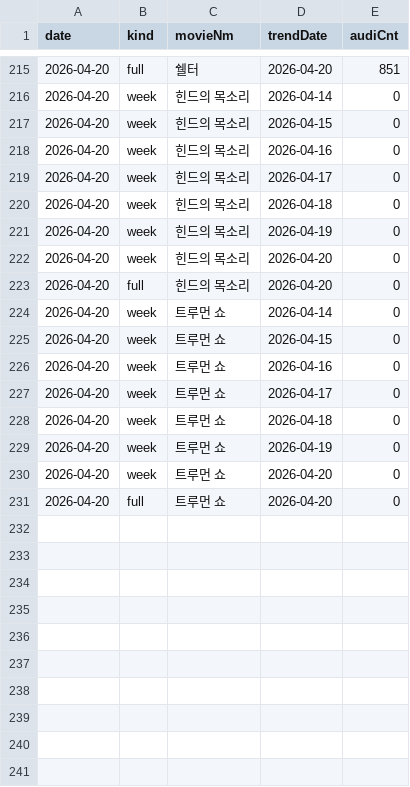
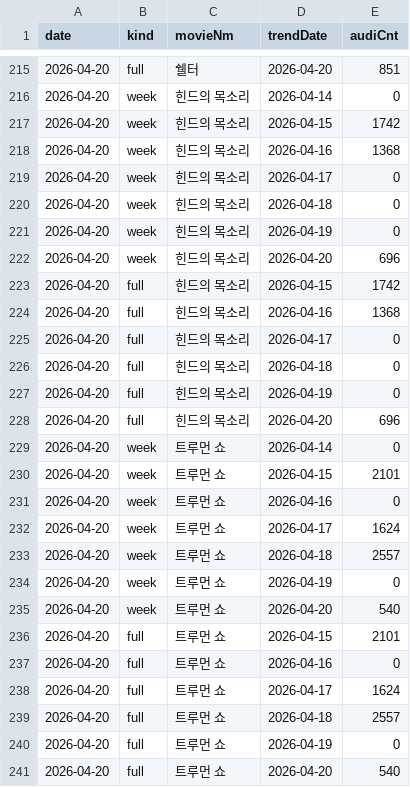
Before and after one commit to ghgfhfg2/screen-score, a CSV file: data/boxoffice_trends/2026-04-20.csv, drawn as a sheet; only a part is shown, gaps mark what is left out; the diff covers the shown part only.

Commit message:
chore: publish daily boxoffice

```diff
--- a/data/boxoffice_trends/2026-04-20.csv
+++ b/data/boxoffice_trends/2026-04-20.csv
@@ -216,4 +216,4 @@ date,kind,movieNm,trendDate,audiCnt
 2026-04-20,week,힌드의 목소리,2026-04-14,0
-2026-04-20,week,힌드의 목소리,2026-04-15,0
-2026-04-20,week,힌드의 목소리,2026-04-16,0
+2026-04-20,week,힌드의 목소리,2026-04-15,1742
+2026-04-20,week,힌드의 목소리,2026-04-16,1368
 2026-04-20,week,힌드의 목소리,2026-04-17,0
@@ -221,11 +221,21 @@ date,kind,movieNm,trendDate,audiCnt
 2026-04-20,week,힌드의 목소리,2026-04-19,0
-2026-04-20,week,힌드의 목소리,2026-04-20,0
-2026-04-20,full,힌드의 목소리,2026-04-20,0
+2026-04-20,week,힌드의 목소리,2026-04-20,696
+2026-04-20,full,힌드의 목소리,2026-04-15,1742
+2026-04-20,full,힌드의 목소리,2026-04-16,1368
+2026-04-20,full,힌드의 목소리,2026-04-17,0
+2026-04-20,full,힌드의 목소리,2026-04-18,0
+2026-04-20,full,힌드의 목소리,2026-04-19,0
+2026-04-20,full,힌드의 목소리,2026-04-20,696
 2026-04-20,week,트루먼 쇼,2026-04-14,0
-2026-04-20,week,트루먼 쇼,2026-04-15,0
+2026-04-20,week,트루먼 쇼,2026-04-15,2101
 2026-04-20,week,트루먼 쇼,2026-04-16,0
-2026-04-20,week,트루먼 쇼,2026-04-17,0
-2026-04-20,week,트루먼 쇼,2026-04-18,0
+2026-04-20,week,트루먼 쇼,2026-04-17,1624
+2026-04-20,week,트루먼 쇼,2026-04-18,2557
 2026-04-20,week,트루먼 쇼,2026-04-19,0
-2026-04-20,week,트루먼 쇼,2026-04-20,0
-2026-04-20,full,트루먼 쇼,2026-04-20,0
+2026-04-20,week,트루먼 쇼,2026-04-20,540
+2026-04-20,full,트루먼 쇼,2026-04-15,2101
+2026-04-20,full,트루먼 쇼,2026-04-16,0
+2026-04-20,full,트루먼 쇼,2026-04-17,1624
+2026-04-20,full,트루먼 쇼,2026-04-18,2557
+2026-04-20,full,트루먼 쇼,2026-04-19,0
+2026-04-20,full,트루먼 쇼,2026-04-20,540
```
Also changed, not shown: 48 edited cells elsewhere in this file, data/boxoffice/2026-04-19.csv, data/boxoffice/2026-04-20.csv, 6 other files.
